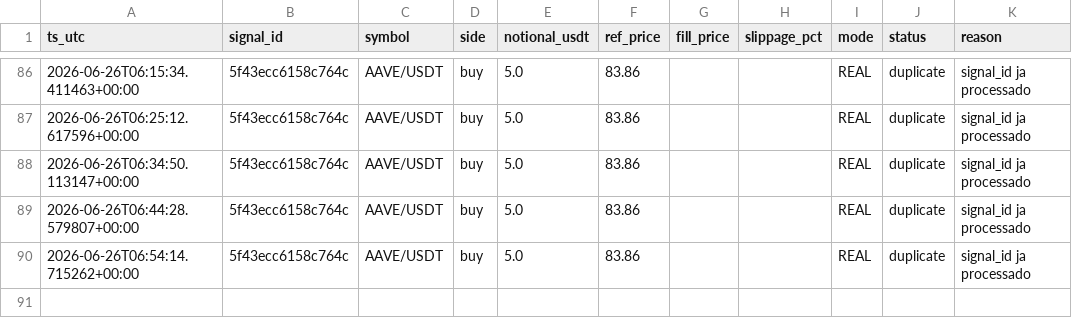
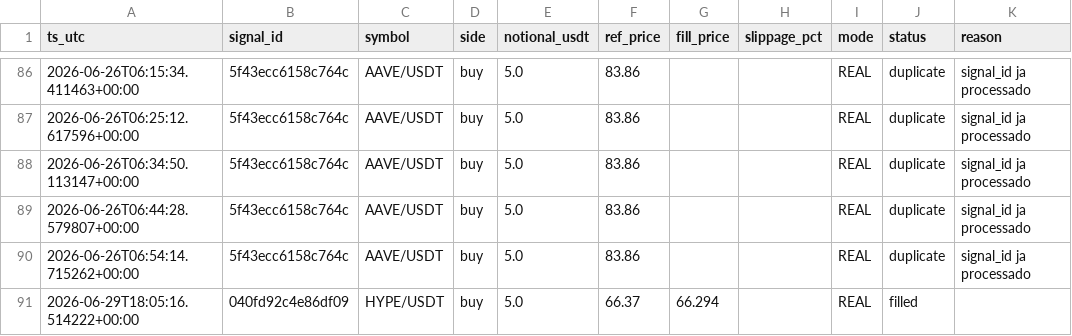
Before and after one commit to neliocastro/crypto-signal-bot, a CSV file: state/orders_executed.csv, drawn as a sheet; only a part is shown, gaps mark what is left out; the diff names each change by its address in the sheet, - before the commit and + after, or states it on an @@ line.

```diff
--- a/state/orders_executed.csv
+++ b/state/orders_executed.csv
+row 91: 2026-06-29T18:05:16.514222+00:00 | 040fd92c4e86df09 | HYPE/USDT | buy | 5.0 | 66.37 | 66.294 |  | REAL | filled
```
Also changed, not shown: 4 other files.
